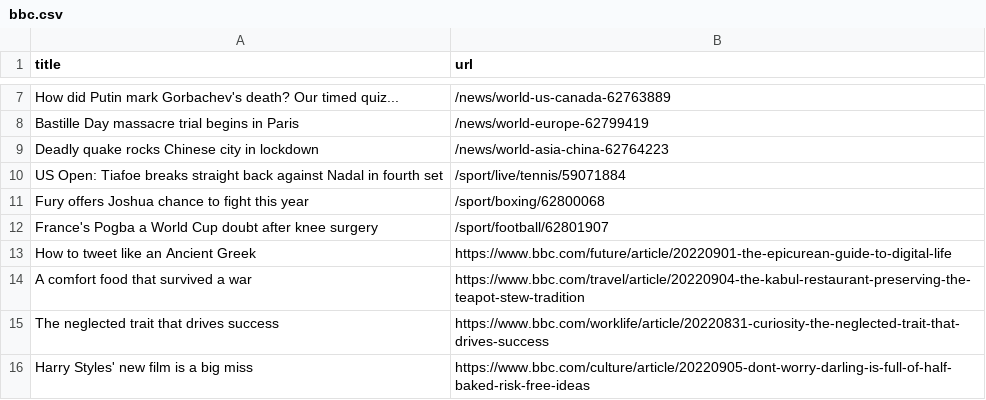
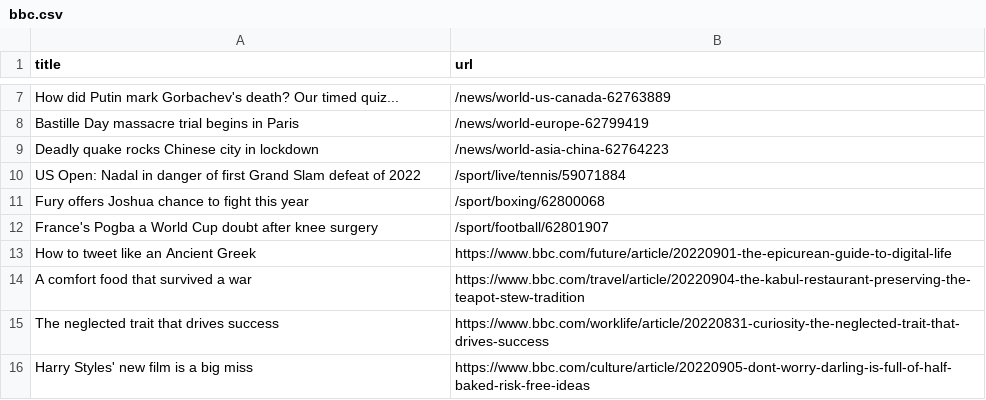
Before and after one commit to terril68/automatic-scraper, a CSV file: bbc.csv, drawn as a sheet; only a part is shown, gaps mark what is left out.

```diff
--- a/bbc.csv
+++ b/bbc.csv
@@ -9,3 +9,3 @@ Bastille Day massacre trial begins in Paris,/news/world-europe-62799419
 Deadly quake rocks Chinese city in lockdown,/news/world-asia-china-62764223
-US Open: Tiafoe breaks straight back against Nadal in fourth set,/sport/live/tennis/59071884
+US Open: Nadal in danger of first Grand Slam defeat of 2022,/sport/live/tennis/59071884
 Fury offers Joshua chance to fight this year,/sport/boxing/62800068
```
